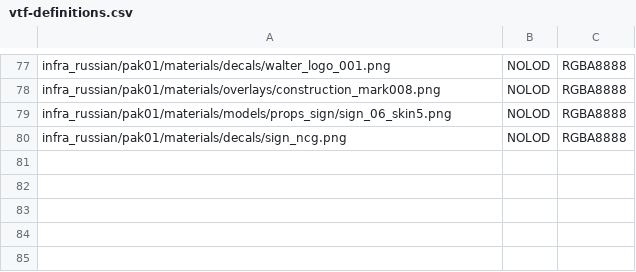
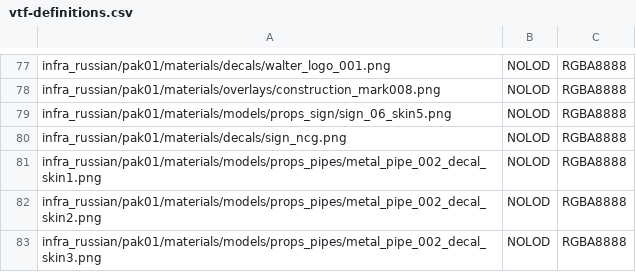
Before and after one commit to deseven/INFRA-ru, a CSV file: vtf-definitions.csv, drawn as a sheet; only a part is shown, gaps mark what is left out; the diff names each change by its address in the sheet, - before the commit and + after, or states it on an @@ line.

```diff
--- a/vtf-definitions.csv
+++ b/vtf-definitions.csv
+row 81: infra_russian/pak01/materials/models/props_pipes/metal_pipe_002_decal_skin1.png | NOLOD | RGBA8888
+row 82: infra_russian/pak01/materials/models/props_pipes/metal_pipe_002_decal_skin2.png | NOLOD | RGBA8888
+row 83: infra_russian/pak01/materials/models/props_pipes/metal_pipe_002_decal_skin3.png | NOLOD | RGBA8888
```
Also changed, not shown: 30 other files.
